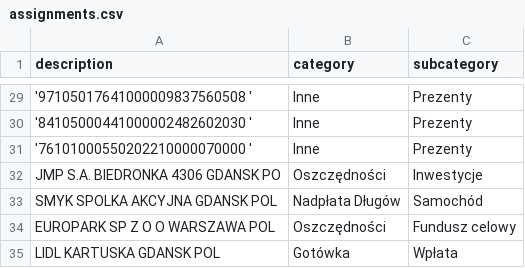
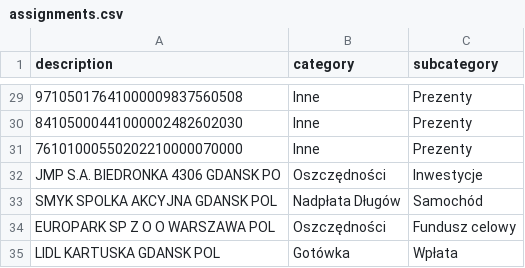
Before and after one commit to patrykkaminiecki/KategoryzatorTransakcjiWeb, a CSV file: assignments.csv, drawn as a sheet; only a part is shown, gaps mark what is left out; the diff covers the shown part only.

```diff
--- a/assignments.csv
+++ b/assignments.csv
@@ -29,3 +29,3 @@ description,category,subcategory
-'97105017641000009837560508 ',Inne,Prezenty
-'84105000441000002482602030 ',Inne,Prezenty
-'76101000550202210000070000 ',Inne,Prezenty
+97105017641000009837560508 ,Inne,Prezenty
+84105000441000002482602030 ,Inne,Prezenty
+76101000550202210000070000 ,Inne,Prezenty
```
Also changed, not shown: 26 added rows and 27 edited cells elsewhere in this file.
